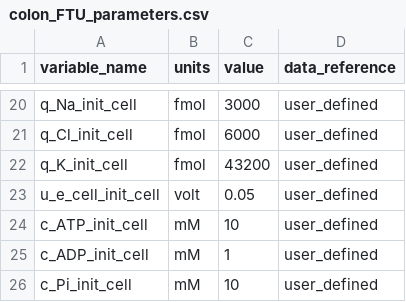
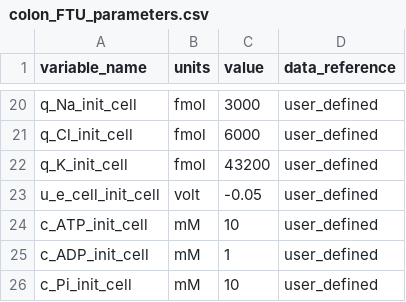
Before and after one commit to jmdowrick/Colon_fluid_transport_FTU, a CSV file: CA_colon_FTU/generated_models/colon_FTU/colon_FTU_parameters.csv, drawn as a sheet; only a part is shown, gaps mark what is left out; the diff covers the shown part only.

```diff
--- a/CA_colon_FTU/generated_models/colon_FTU/colon_FTU_parameters.csv
+++ b/CA_colon_FTU/generated_models/colon_FTU/colon_FTU_parameters.csv
@@ -22,3 +22,3 @@ q_Cl_init_cell,fmol,6000,user_defined
 q_K_init_cell,fmol,43200,user_defined
-u_e_cell_init_cell,volt,0.05,user_defined
+u_e_cell_init_cell,volt,-0.05,user_defined
 c_ATP_init_cell,mM,10,user_defined
```
Also changed, not shown: 16 added rows and 6 edited cells elsewhere in this file, CA_colon_FTU/resources/colon_FTU_parameters.csv, CA_colon_FTU/resources/colon_FTU_vessel_array.csv, 9 other files.
